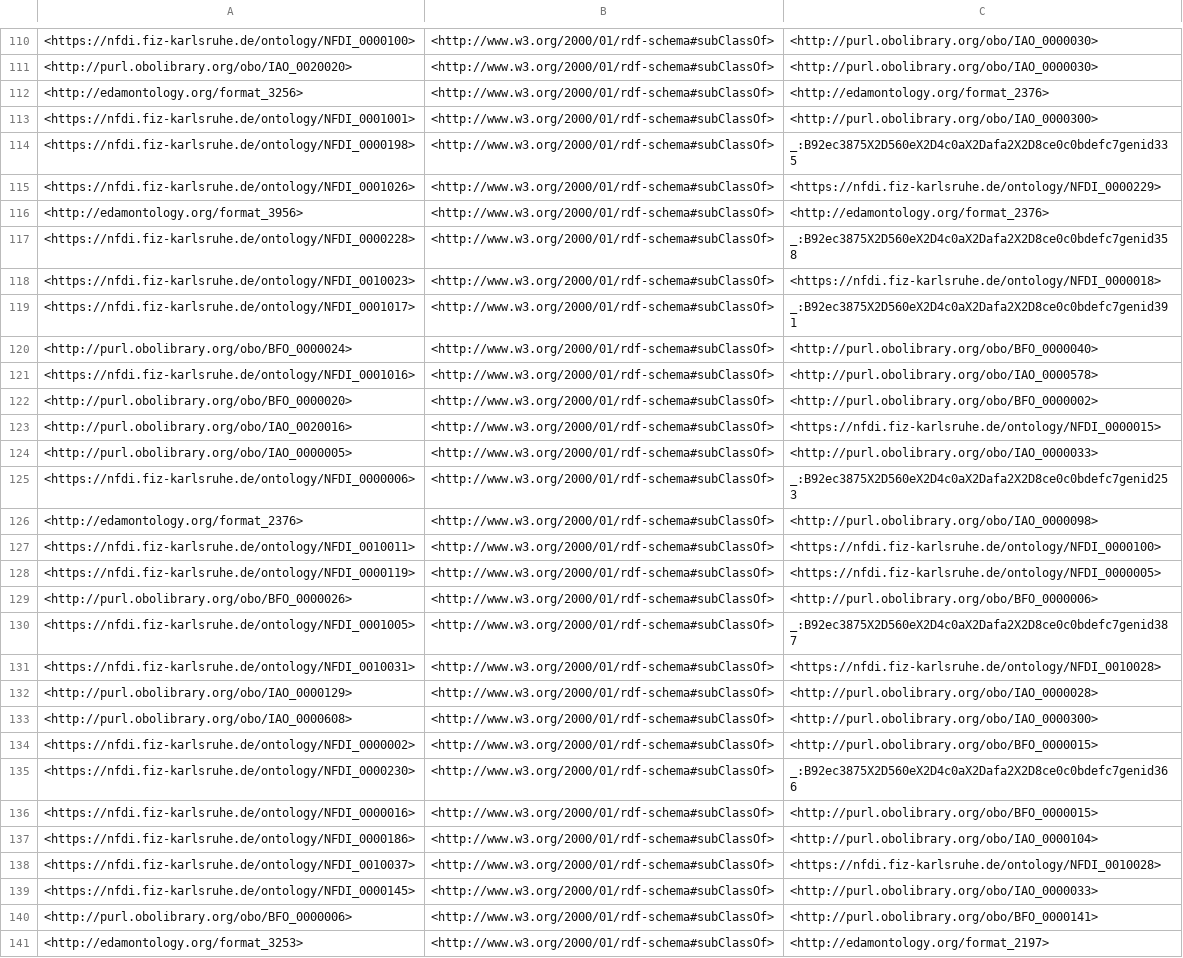
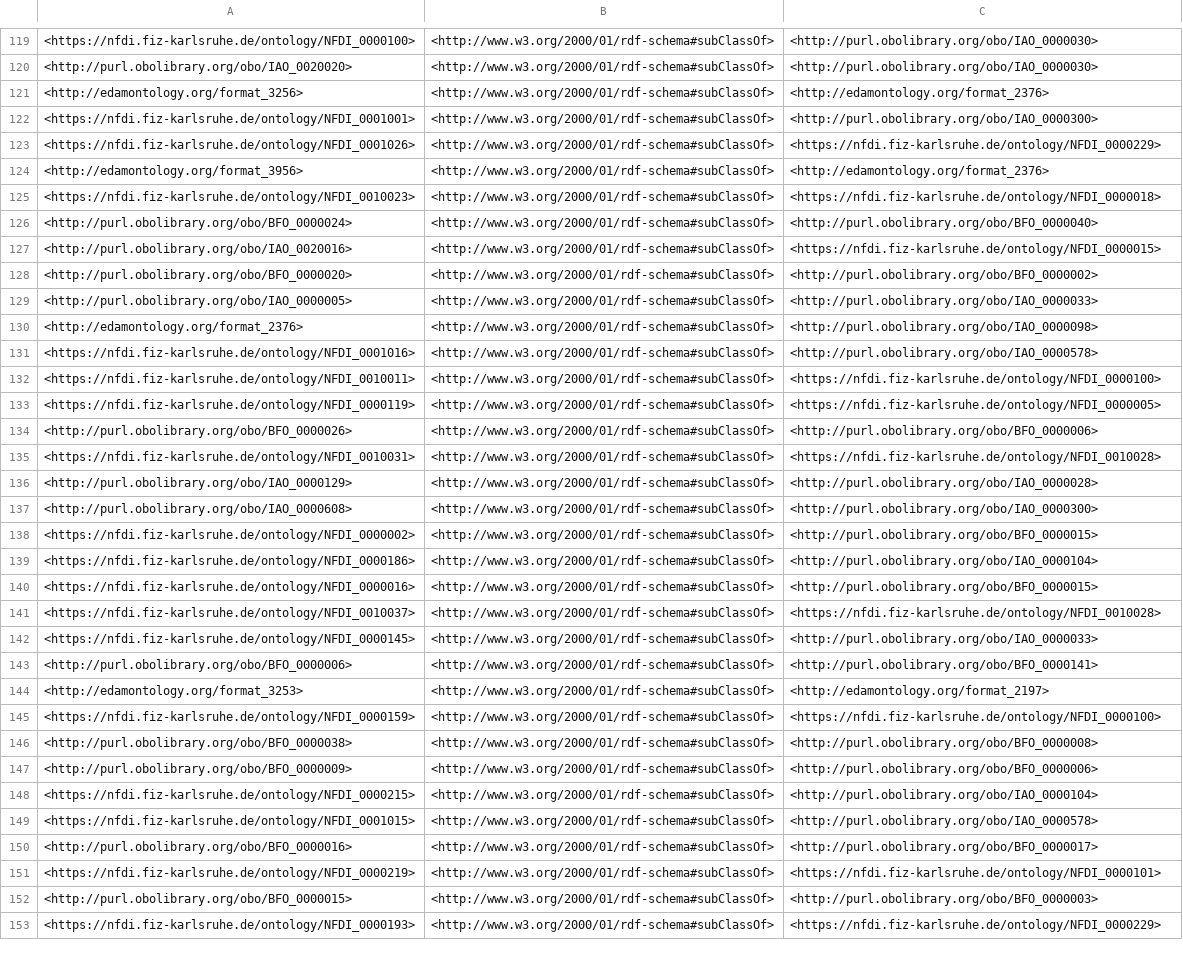
Before and after one commit to ISE-FIZKarlsruhe/nfdi4culture, a TSV file: src/ontology/reports/edges.tsv, drawn as a sheet; only a part is shown, gaps mark what is left out; the shorter side is filled out with more unchanged rows; the diff covers the shown part only.

```diff
--- a/src/ontology/reports/edges.tsv
+++ b/src/ontology/reports/edges.tsv
@@ -113,15 +122,11 @@
 <https://nfdi.fiz-karlsruhe.de/ontology/NFDI_0001001>	<http://www.w3.org/2000/01/rdf-schema#subClassOf>	<http://purl.obolibrary.org/obo/IAO_0000300>
-<https://nfdi.fiz-karlsruhe.de/ontology/NFDI_0000198>	<http://www.w3.org/2000/01/rdf-schema#subClassOf>	_:B92ec3875X2D560eX2D4c0aX2Dafa2X2D8ce0c0bdefc7genid335
 <https://nfdi.fiz-karlsruhe.de/ontology/NFDI_0001026>	<http://www.w3.org/2000/01/rdf-schema#subClassOf>	<https://nfdi.fiz-karlsruhe.de/ontology/NFDI_0000229>
 <http://edamontology.org/format_3956>	<http://www.w3.org/2000/01/rdf-schema#subClassOf>	<http://edamontology.org/format_2376>
-<https://nfdi.fiz-karlsruhe.de/ontology/NFDI_0000228>	<http://www.w3.org/2000/01/rdf-schema#subClassOf>	_:B92ec3875X2D560eX2D4c0aX2Dafa2X2D8ce0c0bdefc7genid358
 <https://nfdi.fiz-karlsruhe.de/ontology/NFDI_0010023>	<http://www.w3.org/2000/01/rdf-schema#subClassOf>	<https://nfdi.fiz-karlsruhe.de/ontology/NFDI_0000018>
-<https://nfdi.fiz-karlsruhe.de/ontology/NFDI_0001017>	<http://www.w3.org/2000/01/rdf-schema#subClassOf>	_:B92ec3875X2D560eX2D4c0aX2Dafa2X2D8ce0c0bdefc7genid391
 <http://purl.obolibrary.org/obo/BFO_0000024>	<http://www.w3.org/2000/01/rdf-schema#subClassOf>	<http://purl.obolibrary.org/obo/BFO_0000040>
+<http://purl.obolibrary.org/obo/IAO_0020016>	<http://www.w3.org/2000/01/rdf-schema#subClassOf>	<https://nfdi.fiz-karlsruhe.de/ontology/NFDI_0000015>
+<http://purl.obolibrary.org/obo/BFO_0000020>	<http://www.w3.org/2000/01/rdf-schema#subClassOf>	<http://purl.obolibrary.org/obo/BFO_0000002>
+<http://purl.obolibrary.org/obo/IAO_0000005>	<http://www.w3.org/2000/01/rdf-schema#subClassOf>	<http://purl.obolibrary.org/obo/IAO_0000033>
+<http://edamontology.org/format_2376>	<http://www.w3.org/2000/01/rdf-schema#subClassOf>	<http://purl.obolibrary.org/obo/IAO_0000098>
 <https://nfdi.fiz-karlsruhe.de/ontology/NFDI_0001016>	<http://www.w3.org/2000/01/rdf-schema#subClassOf>	<http://purl.obolibrary.org/obo/IAO_0000578>
-<http://purl.obolibrary.org/obo/BFO_0000020>	<http://www.w3.org/2000/01/rdf-schema#subClassOf>	<http://purl.obolibrary.org/obo/BFO_0000002>
-<http://purl.obolibrary.org/obo/IAO_0020016>	<http://www.w3.org/2000/01/rdf-schema#subClassOf>	<https://nfdi.fiz-karlsruhe.de/ontology/NFDI_0000015>
-<http://purl.obolibrary.org/obo/IAO_0000005>	<http://www.w3.org/2000/01/rdf-schema#subClassOf>	<http://purl.obolibrary.org/obo/IAO_0000033>
-<https://nfdi.fiz-karlsruhe.de/ontology/NFDI_0000006>	<http://www.w3.org/2000/01/rdf-schema#subClassOf>	_:B92ec3875X2D560eX2D4c0aX2Dafa2X2D8ce0c0bdefc7genid253
-<http://edamontology.org/format_2376>	<http://www.w3.org/2000/01/rdf-schema#subClassOf>	<http://purl.obolibrary.org/obo/IAO_0000098>
 <https://nfdi.fiz-karlsruhe.de/ontology/NFDI_0010011>	<http://www.w3.org/2000/01/rdf-schema#subClassOf>	<https://nfdi.fiz-karlsruhe.de/ontology/NFDI_0000100>
@@ -129,3 +134,2 @@
 <http://purl.obolibrary.org/obo/BFO_0000026>	<http://www.w3.org/2000/01/rdf-schema#subClassOf>	<http://purl.obolibrary.org/obo/BFO_0000006>
-<https://nfdi.fiz-karlsruhe.de/ontology/NFDI_0001005>	<http://www.w3.org/2000/01/rdf-schema#subClassOf>	_:B92ec3875X2D560eX2D4c0aX2Dafa2X2D8ce0c0bdefc7genid387
 <https://nfdi.fiz-karlsruhe.de/ontology/NFDI_0010031>	<http://www.w3.org/2000/01/rdf-schema#subClassOf>	<https://nfdi.fiz-karlsruhe.de/ontology/NFDI_0010028>
@@ -134,5 +138,4 @@
 <https://nfdi.fiz-karlsruhe.de/ontology/NFDI_0000002>	<http://www.w3.org/2000/01/rdf-schema#subClassOf>	<http://purl.obolibrary.org/obo/BFO_0000015>
-<https://nfdi.fiz-karlsruhe.de/ontology/NFDI_0000230>	<http://www.w3.org/2000/01/rdf-schema#subClassOf>	_:B92ec3875X2D560eX2D4c0aX2Dafa2X2D8ce0c0bdefc7genid366
+<https://nfdi.fiz-karlsruhe.de/ontology/NFDI_0000186>	<http://www.w3.org/2000/01/rdf-schema#subClassOf>	<http://purl.obolibrary.org/obo/IAO_0000104>
 <https://nfdi.fiz-karlsruhe.de/ontology/NFDI_0000016>	<http://www.w3.org/2000/01/rdf-schema#subClassOf>	<http://purl.obolibrary.org/obo/BFO_0000015>
-<https://nfdi.fiz-karlsruhe.de/ontology/NFDI_0000186>	<http://www.w3.org/2000/01/rdf-schema#subClassOf>	<http://purl.obolibrary.org/obo/IAO_0000104>
 <https://nfdi.fiz-karlsruhe.de/ontology/NFDI_0010037>	<http://www.w3.org/2000/01/rdf-schema#subClassOf>	<https://nfdi.fiz-karlsruhe.de/ontology/NFDI_0010028>
```
Also changed, not shown: 24 added rows, 18 removed rows, 8 moved rows and 5 edited cells elsewhere in this file, src/ontology/reports/basic-report.tsv, src/ontology/reports/cto-edit.owl-obo-report.tsv, 51 other files.
